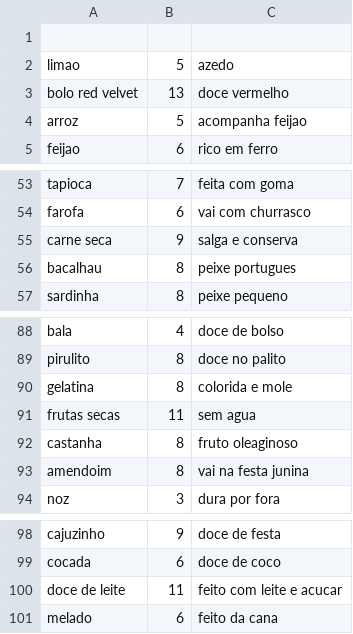
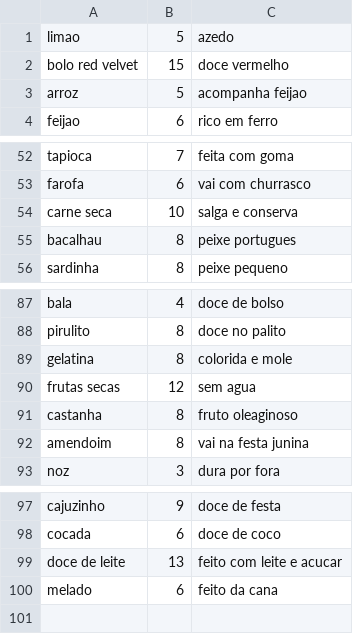
Before and after one commit to CLQueirozz/Jogo-da-Forca, a CSV file: alimentos.csv, drawn as a sheet; only a part is shown, gaps mark what is left out; the diff covers the shown part only.

```diff
--- a/alimentos.csv
+++ b/alimentos.csv
@@ -1,4 +1,3 @@
-
 limao,5,azedo
-bolo red velvet,13,doce vermelho
+bolo red velvet,15,doce vermelho
 arroz,5,acompanha feijao
@@ -54,3 +53,3 @@ tapioca,7,feita com goma
 farofa,6,vai com churrasco
-carne seca,9,salga e conserva
+carne seca,10,salga e conserva
 bacalhau,8,peixe portugues
@@ -90,3 +89,3 @@ pirulito,8,doce no palito
 gelatina,8,colorida e mole
-frutas secas,11,sem agua
+frutas secas,12,sem agua
 castanha,8,fruto oleaginoso
@@ -99,3 +98,3 @@ cajuzinho,9,doce de festa
 cocada,6,doce de coco
-doce de leite,11,feito com leite e acucar
+doce de leite,13,feito com leite e acucar
 melado,6,feito da cana
```
Also changed, not shown: 12 edited cells elsewhere in this file, animais.csv, computacao.csv, 8 other files.
